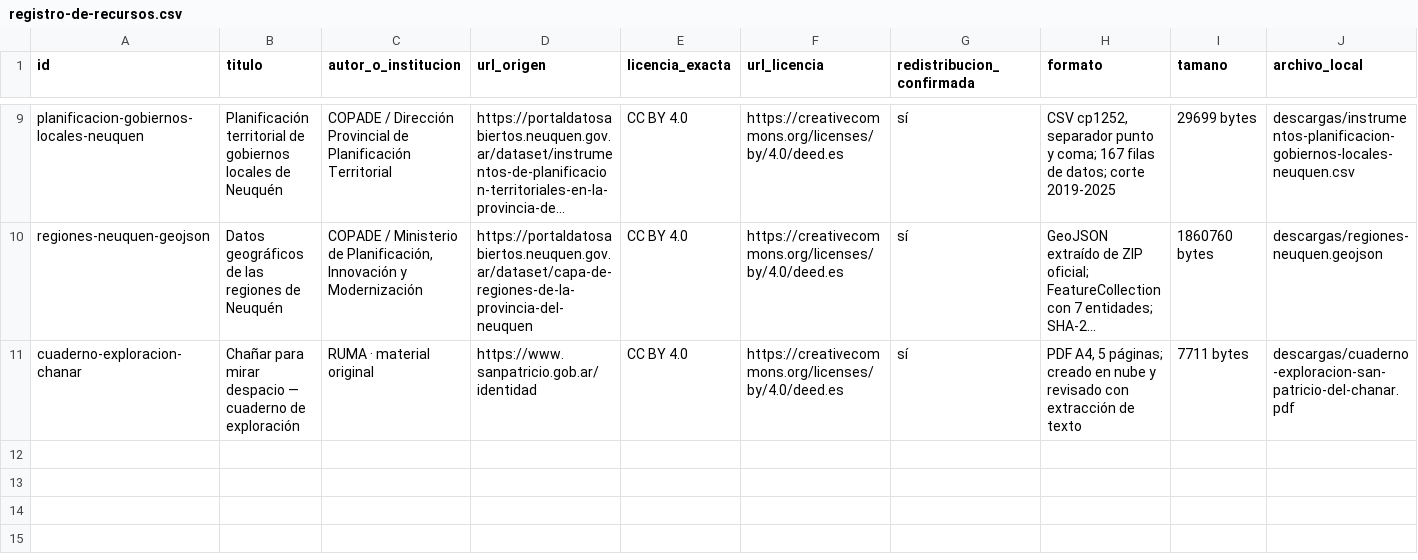
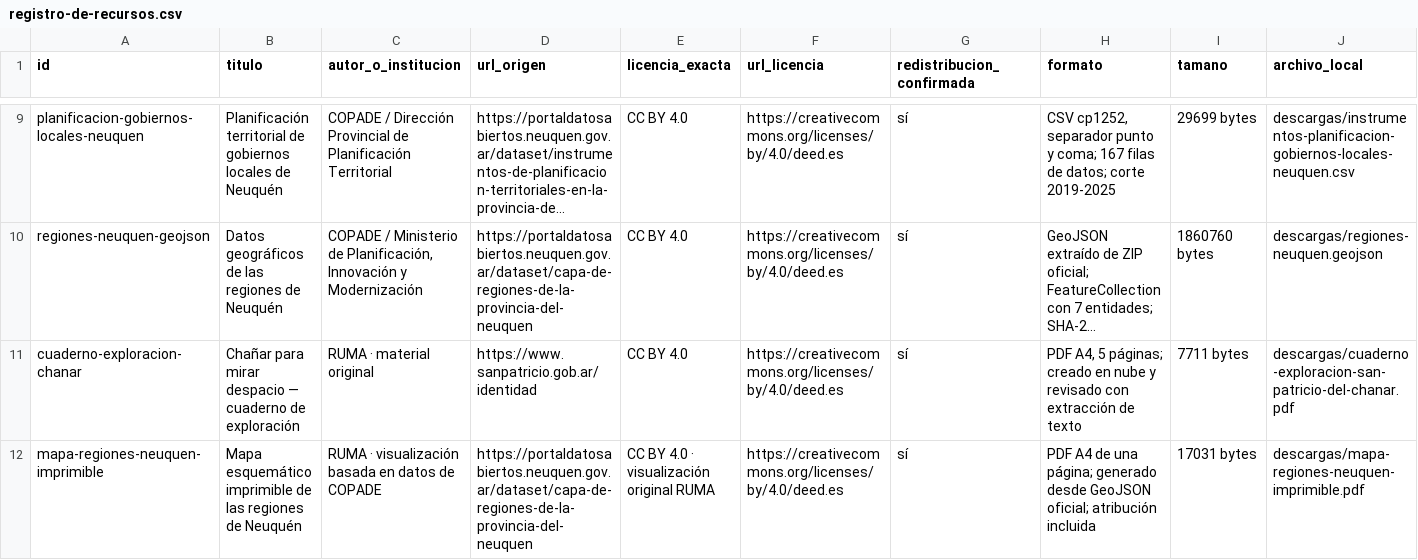
Before and after one commit to eliasmartinezcultural-glitch/ruma, a CSV file: investigacion/registro-de-recursos.csv, drawn as a sheet; only a part is shown, gaps mark what is left out; long unchanged cells end in …; rows hold the shown columns only; the diff names each change by its address in the sheet, - before the commit and + after, or states it on an @@ line.

Commit message:
Registra mapa imprimible de regiones de Neuquén

```diff
--- a/investigacion/registro-de-recursos.csv
+++ b/investigacion/registro-de-recursos.csv
+row 12: mapa-regiones-neuquen-imprimible | Mapa esquemático imprimible de las regiones de Neuquén | RUMA · visualización basada en datos de COPADE | https://portaldatosabiertos.neuquen.gov.ar/dataset/capa-de-regiones-de-la-provincia-del-neuquen | CC BY 4.0 · visualización original RUMA | https://creativecommons.org/licenses/by/4.0/deed.es | sí | PDF A4 de una página; generado desde GeoJSON oficial; atribución incluida | 17031 bytes | descargas/mapa-regiones-neuquen-imprimible.pdf
```
